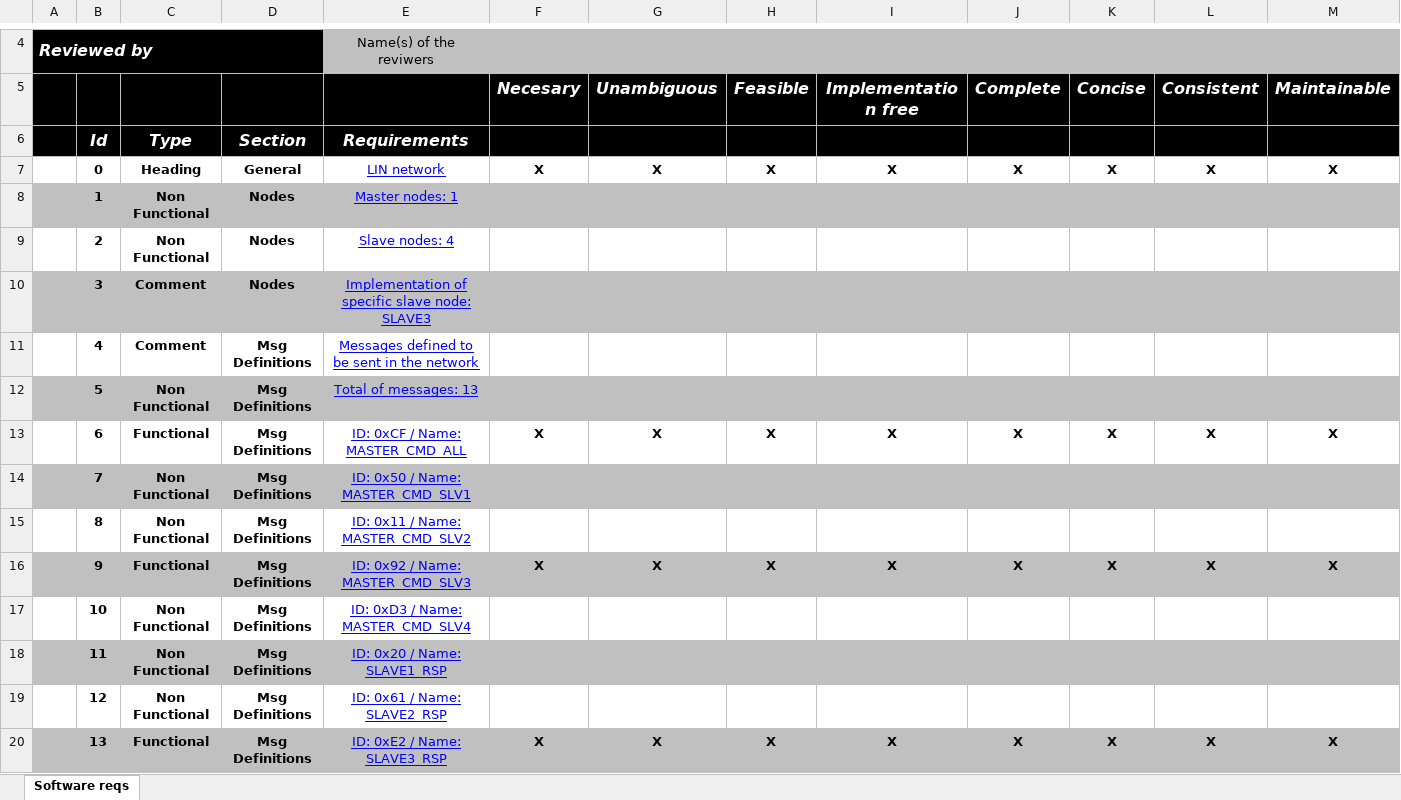
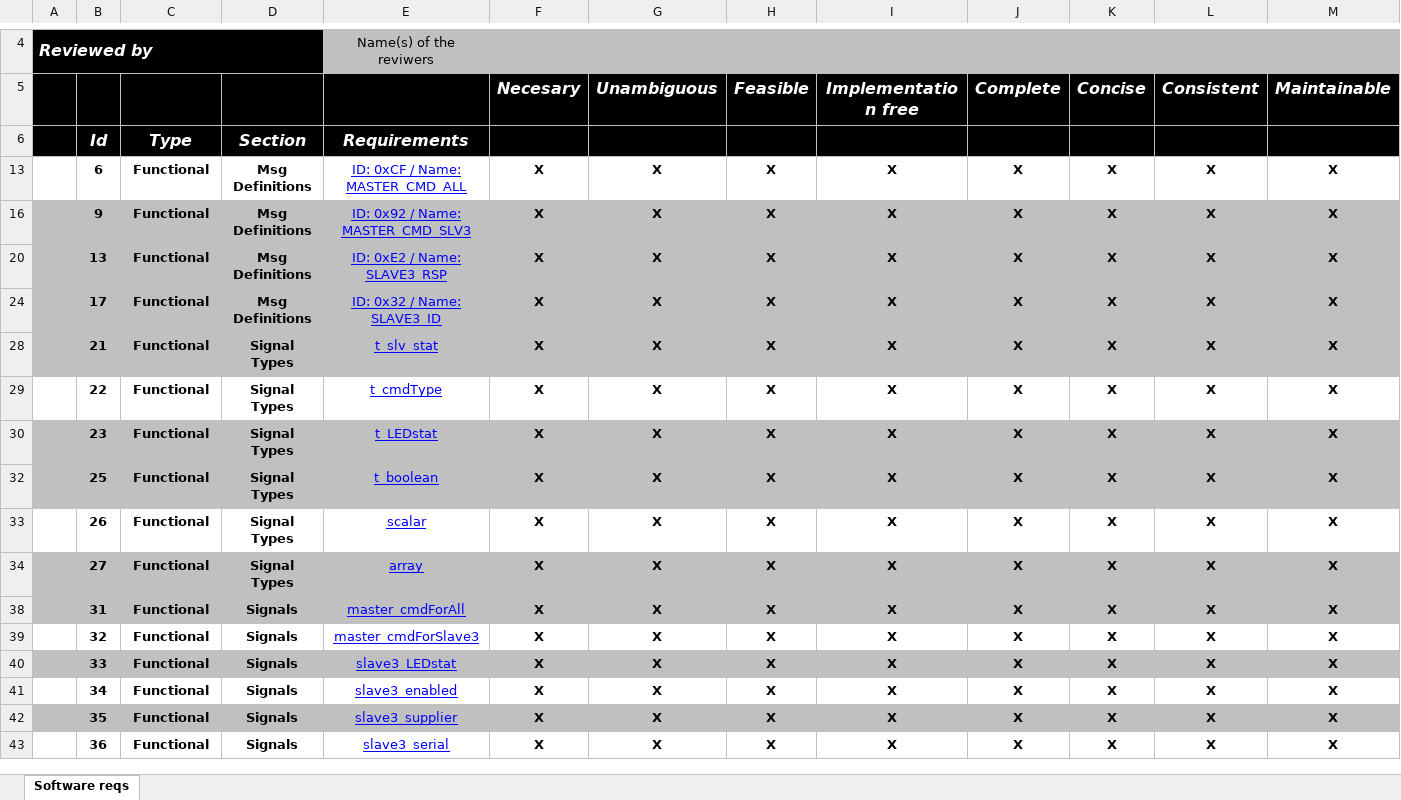
Before and after one commit to KalvinClein/AEP2015_LIN_SLV3, an Excel workbook: Docs/Traceability Matrix LIN Slave3.xlsm, sheet Software reqs, drawn as a sheet; only a part is shown, gaps mark what is left out; the shorter side is filled out with more unchanged rows; values as stored, in another font and other column widths than the file's, no borders; charts and pictures and conditional formats not drawn; rows hold the shown columns only; the diff covers the shown part only; the diff names each change by its address in the sheet, - before the commit and + after, or states it on an @@ line.

Commit message:
DSD_Slave3.doc and Traceability Matrix LIN Slave3.xlsm updated. Requirements polished.

```diff
--- a/Docs/Traceability Matrix LIN Slave3.xlsm (sheet Software reqs)
+++ b/Docs/Traceability Matrix LIN Slave3.xlsm (sheet Software reqs)
@@ row 7 hidden:  | 0 | Heading | General | LIN network | X | X | X | X | X | X | X | X @@
-row 8:  | 1 | Non Functional | Nodes | Master nodes: 1
-row 9:  | 2 | Non Functional | Nodes | Slave nodes: 4
-row 10:  | 3 | Comment | Nodes | Implementation of specific slave node: SLAVE3
@@ row 11 hidden:  | 4 | Comment | Msg Definitions | Messages defined to be sent in the network @@
-row 12:  | 5 | Non Functional | Msg Definitions | Total of messages: 13
@@ row 14 hidden:  | 7 | Non Functional | Msg Definitions | ID: 0x50 / Name: MASTER_CMD_SLV1 @@
@@ row 15 hidden:  | 8 | Non Functional | Msg Definitions | ID: 0x11 / Name: MASTER_CMD_SLV2 @@
@@ row 17 hidden:  | 10 | Non Functional | Msg Definitions | ID: 0xD3 / Name: MASTER_CMD_SLV4 @@
@@ row 18 hidden:  | 11 | Non Functional | Msg Definitions | ID: 0x20 / Name: SLAVE1_RSP @@
@@ row 19 hidden:  | 12 | Non Functional | Msg Definitions | ID: 0x61 / Name: SLAVE2_RSP @@
```
Also changed, not shown: 9 removed rows, 7 hidden or unhidden rows, 28 edited cells and cell formats elsewhere in this sheet, hidden cells, charts or pictures, 1 other file.
